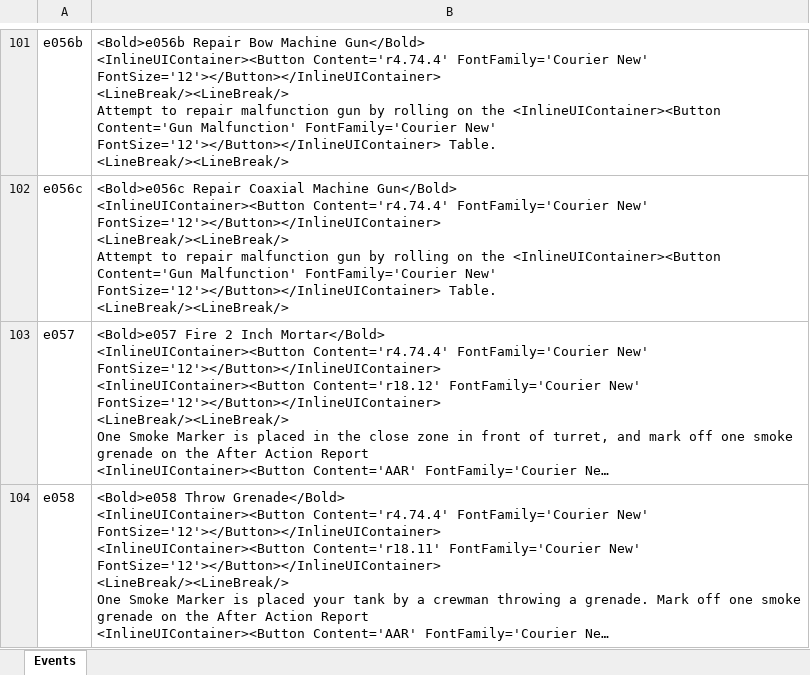
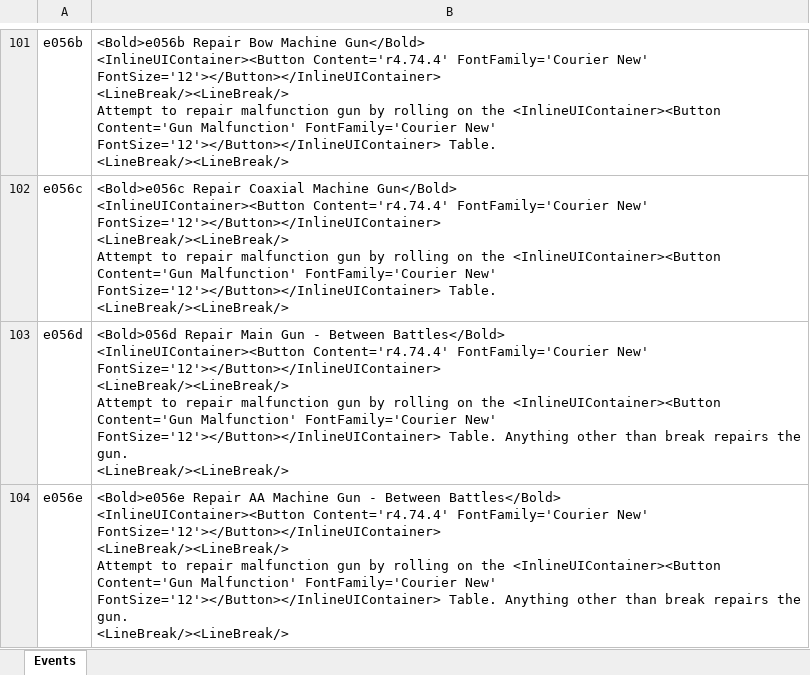
Before and after one commit to happysulla/PattonsBest, an Excel workbook: DesignDocs/Events.xlsx, sheet Events, drawn as a sheet; only a part is shown, gaps mark what is left out; the shorter side is filled out with more unchanged rows; long unchanged cells end in …; values as stored, in another font and other column widths than the file's, no borders; ↵ is a line break in a cell; the diff covers the shown part only; the diff names each change by its address in the sheet, - before the commit and + after, or states it on an @@ line.

Commit message:
lots of fixes mostly about weather, battle repairs,

```diff
--- a/DesignDocs/Events.xlsx (sheet Events)
+++ b/DesignDocs/Events.xlsx (sheet Events)
+row 103: e056d | <Bold>056d Repair Main Gun - Between Battles</Bold> ↵ <InlineUIContainer><Button Content='r4.74.4' FontFamily='Courier New' FontSize='12'></Button></InlineUIContainer> ↵ <LineBreak/><LineBreak/> ↵ Attempt to repair malfunction gun by rolling on the <InlineUIContainer><Button Content='Gun Malfunction' FontFamily='Courier New' FontSize='12'></Button></InlineUIContainer> Table. Anything other than break repairs the gun. ↵ <LineBreak/><LineBreak/>
+row 104: e056e | <Bold>e056e Repair AA Machine Gun - Between Battles</Bold> ↵ <InlineUIContainer><Button Content='r4.74.4' FontFamily='Courier New' FontSize='12'></Button></InlineUIContainer> ↵ <LineBreak/><LineBreak/> ↵ Attempt to repair malfunction gun by rolling on the <InlineUIContainer><Button Content='Gun Malfunction' FontFamily='Courier New' FontSize='12'></Button></InlineUIContainer> Table. Anything other than break repairs the gun. ↵ <LineBreak/><LineBreak/>
```
Also changed, not shown: 2 added rows and 1 edited cell elsewhere in this sheet, 25 other files.
